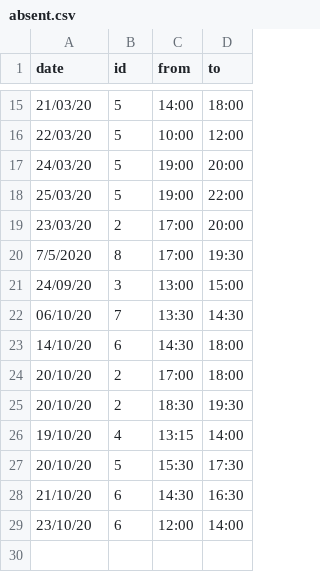
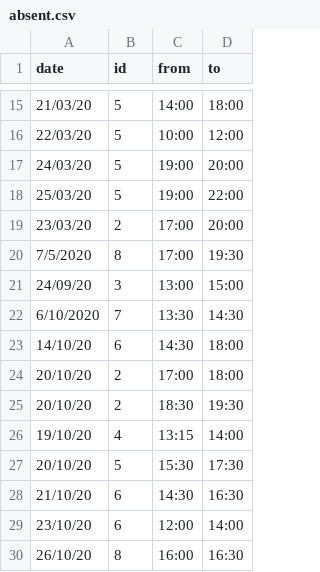
Before and after one commit to unixlabnyuad/unixlabnyuad.github.io, a CSV file: data/absent.csv, drawn as a sheet; only a part is shown, gaps mark what is left out.

Commit message:
Update absent.csv

```diff
--- a/data/absent.csv
+++ b/data/absent.csv
@@ -21,3 +21,3 @@ date,id,from,to
 24/09/20,3,13:00,15:00
-06/10/20,7,13:30,14:30
+6/10/2020,7,13:30,14:30
 14/10/20,6,14:30,18:00
@@ -29 +29,2 @@ date,id,from,to
 23/10/20,6,12:00,14:00
+26/10/20,8,16:00,16:30
```
